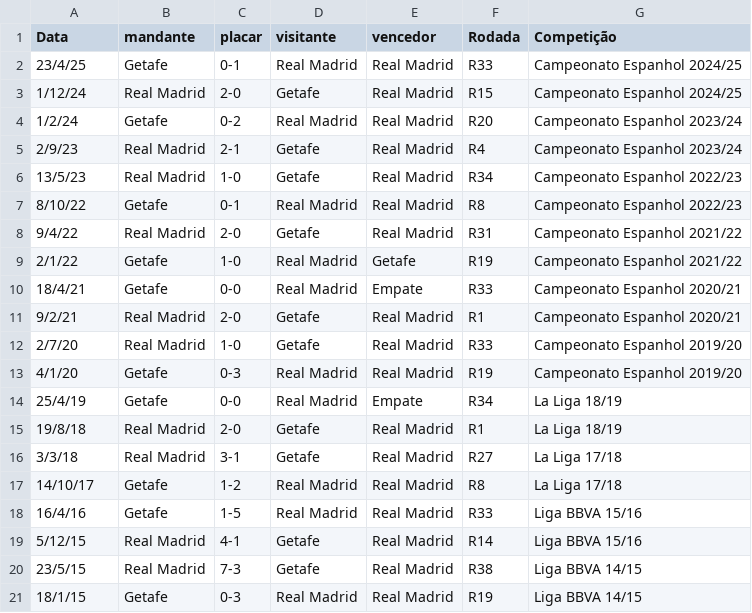
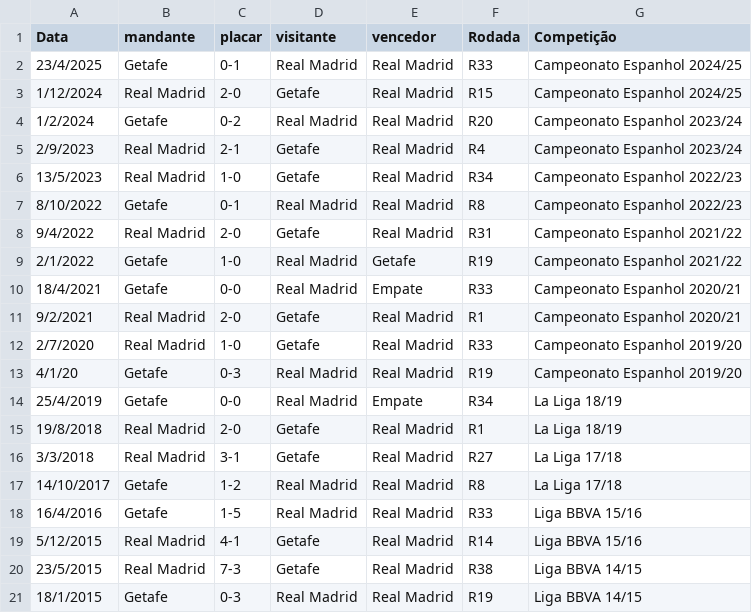
Before and after one commit to dacostaEF/loteca-inteligente, a CSV file: backend/models/Confrontos/Getafe_vs_Real-Madrid.csv, drawn as a sheet.

```diff
--- a/backend/models/Confrontos/Getafe_vs_Real-Madrid.csv
+++ b/backend/models/Confrontos/Getafe_vs_Real-Madrid.csv
@@ -1,21 +1,21 @@
 Data,mandante,placar, visitante,vencedor,Rodada,Competição
-23/4/25,Getafe,0-1,Real Madrid,Real Madrid,R33,Campeonato Espanhol 2024/25
-1/12/24,Real Madrid,2-0,Getafe,Real Madrid,R15,Campeonato Espanhol 2024/25
-1/2/24,Getafe,0-2,Real Madrid,Real Madrid,R20,Campeonato Espanhol 2023/24
-2/9/23,Real Madrid,2-1,Getafe,Real Madrid,R4,Campeonato Espanhol 2023/24
-13/5/23,Real Madrid,1-0,Getafe,Real Madrid,R34,Campeonato Espanhol 2022/23
-8/10/22,Getafe,0-1,Real Madrid,Real Madrid,R8,Campeonato Espanhol 2022/23
-9/4/22,Real Madrid,2-0,Getafe,Real Madrid,R31,Campeonato Espanhol 2021/22
-2/1/22,Getafe,1-0,Real Madrid,Getafe,R19,Campeonato Espanhol 2021/22
-18/4/21,Getafe,0-0,Real Madrid,Empate,R33,Campeonato Espanhol 2020/21
-9/2/21,Real Madrid,2-0,Getafe,Real Madrid,R1,Campeonato Espanhol 2020/21
-2/7/20,Real Madrid,1-0,Getafe,Real Madrid,R33,Campeonato Espanhol 2019/20
+23/4/2025,Getafe,0-1,Real Madrid,Real Madrid,R33,Campeonato Espanhol 2024/25
+1/12/2024,Real Madrid,2-0,Getafe,Real Madrid,R15,Campeonato Espanhol 2024/25
+1/2/2024,Getafe,0-2,Real Madrid,Real Madrid,R20,Campeonato Espanhol 2023/24
+2/9/2023,Real Madrid,2-1,Getafe,Real Madrid,R4,Campeonato Espanhol 2023/24
+13/5/2023,Real Madrid,1-0,Getafe,Real Madrid,R34,Campeonato Espanhol 2022/23
+8/10/2022,Getafe,0-1,Real Madrid,Real Madrid,R8,Campeonato Espanhol 2022/23
+9/4/2022,Real Madrid,2-0,Getafe,Real Madrid,R31,Campeonato Espanhol 2021/22
+2/1/2022,Getafe,1-0,Real Madrid,Getafe,R19,Campeonato Espanhol 2021/22
+18/4/2021,Getafe,0-0,Real Madrid,Empate,R33,Campeonato Espanhol 2020/21
+9/2/2021,Real Madrid,2-0,Getafe,Real Madrid,R1,Campeonato Espanhol 2020/21
+2/7/2020,Real Madrid,1-0,Getafe,Real Madrid,R33,Campeonato Espanhol 2019/20
 4/1/20,Getafe,0-3,Real Madrid,Real Madrid,R19,Campeonato Espanhol 2019/20
-25/4/19,Getafe,0-0,Real Madrid,Empate,R34,La Liga 18/19
-19/8/18,Real Madrid,2-0,Getafe,Real Madrid,R1,La Liga 18/19
-3/3/18,Real Madrid,3-1,Getafe,Real Madrid,R27,La Liga 17/18
-14/10/17,Getafe,1-2,Real Madrid,Real Madrid,R8,La Liga 17/18
-16/4/16,Getafe,1-5,Real Madrid,Real Madrid,R33,Liga BBVA 15/16
-5/12/15,Real Madrid,4-1,Getafe,Real Madrid,R14,Liga BBVA 15/16
-23/5/15,Real Madrid,7-3,Getafe,Real Madrid,R38,Liga BBVA 14/15
-18/1/15,Getafe,0-3,Real Madrid,Real Madrid,R19,Liga BBVA 14/15
+25/4/2019,Getafe,0-0,Real Madrid,Empate,R34,La Liga 18/19
+19/8/2018,Real Madrid,2-0,Getafe,Real Madrid,R1,La Liga 18/19
+3/3/2018,Real Madrid,3-1,Getafe,Real Madrid,R27,La Liga 17/18
+14/10/2017,Getafe,1-2,Real Madrid,Real Madrid,R8,La Liga 17/18
+16/4/2016,Getafe,1-5,Real Madrid,Real Madrid,R33,Liga BBVA 15/16
+5/12/2015,Real Madrid,4-1,Getafe,Real Madrid,R14,Liga BBVA 15/16
+23/5/2015,Real Madrid,7-3,Getafe,Real Madrid,R38,Liga BBVA 14/15
+18/1/2015,Getafe,0-3,Real Madrid,Real Madrid,R19,Liga BBVA 14/15
```
Also changed, not shown: backend/models/Confrontos/Milan_vs_Fiorentina.csv, 11 other files.
